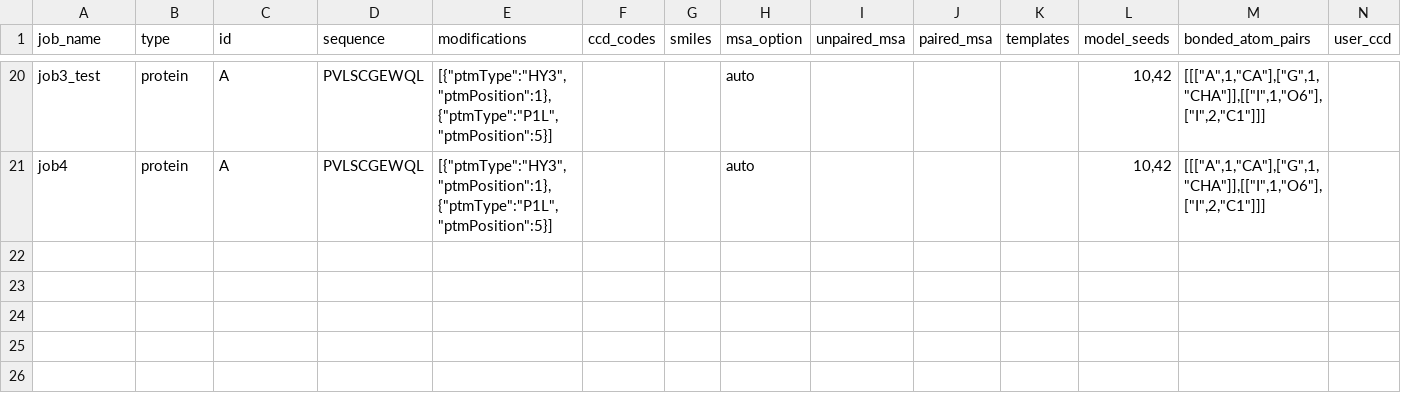
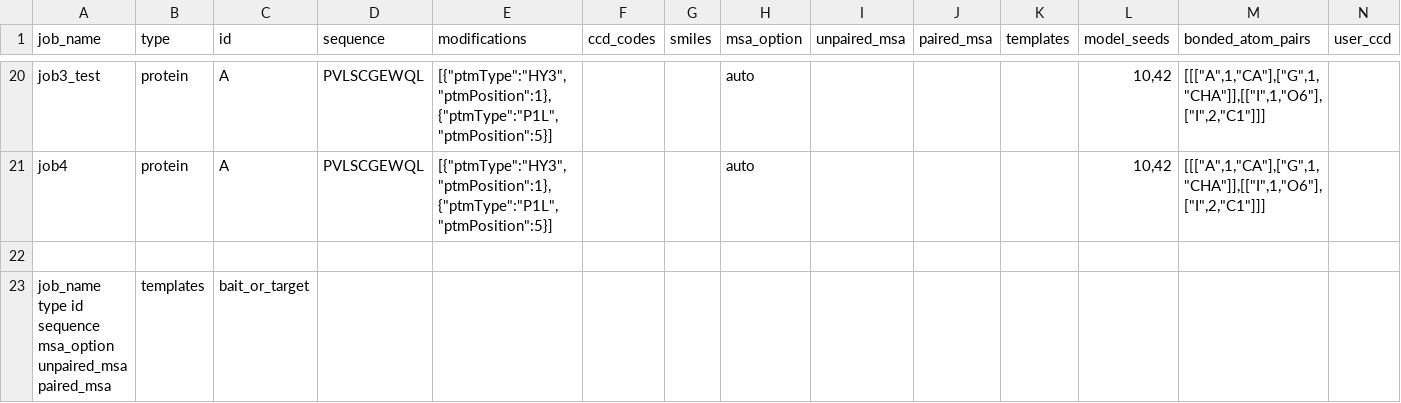
Before and after one commit to ntnn19/AlphaFold3_workflow, a TSV file: example/pulldown.tsv, drawn as a sheet; only a part is shown, gaps mark what is left out; rows hold the shown columns only; the diff names each change by its address in the sheet, - before the commit and + after, or states it on an @@ line.

```diff
--- a/example/pulldown.tsv
+++ b/example/pulldown.tsv
+row 22: (empty)
+row 23: job_name type id sequence msa_option unpaired_msa paired_msa | templates | bait_or_target
```
Also changed, not shown: .test/config/pulldown/pulldown.tsv, 10 other files.
